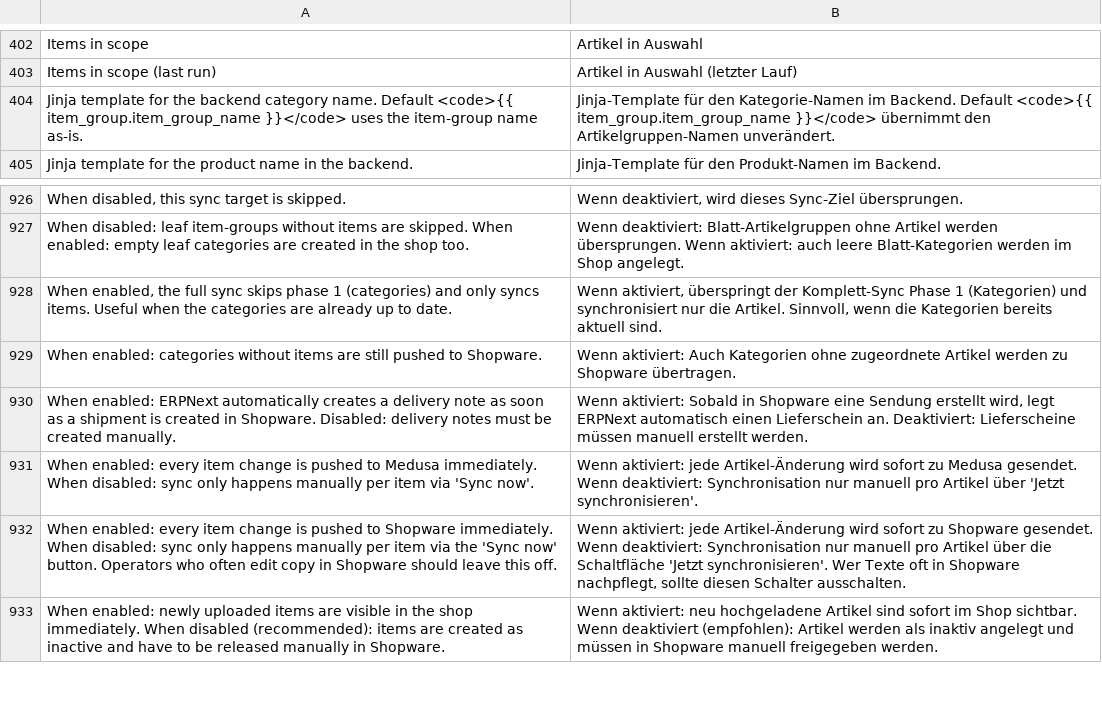
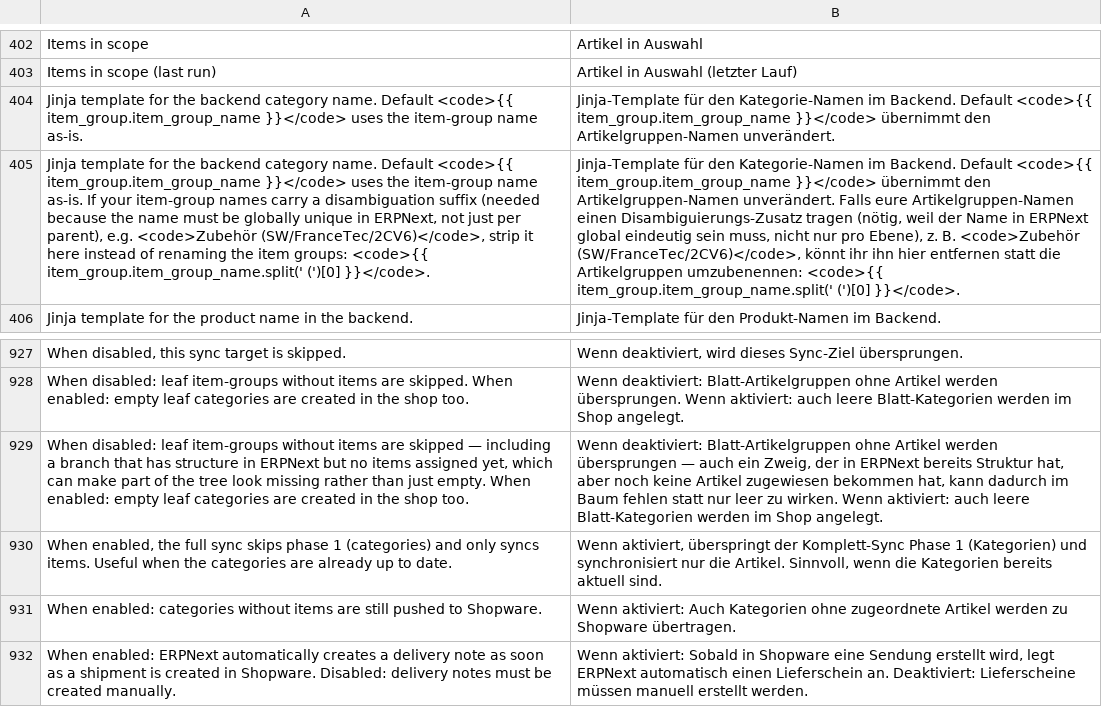
Before and after one commit to DrdotHouse2106/ecommerce_integrations, a CSV file: ecommerce_integrations/translations/de.csv, drawn as a sheet; only a part is shown, gaps mark what is left out; the shorter side is filled out with more unchanged rows; the diff names each change by its address in the sheet, - before the commit and + after, or states it on an @@ line.

Commit message:
docs(catalog_mirror): document empty-leaf pruning and name_template disambiguation tip
An operator hit both: a mirror looked incomplete because one branch's
item groups had no items assigned yet (pruned by the default-off
sync_inactive_leaves), and item-group names carrying a uniqueness
disambiguation suffix (e.g. "Zubehör (SW/FranceTec/2CV6)") were
flowing straight into the backend category name, cluttering a UI that
already shows the tree via nesting.

Both were already solvable via existing fields (sync_inactive_leaves,
name_template) with no code change needed — just discoverability.
Expand the field descriptions and add a section to
docs/catalog_mirror.md so the next operator doesn't have to rediscover
this by trial and error. Left the shipped name_template default
unchanged (plain item_group_name) since the disambiguation-suffix
pattern is specific to this operator's naming convention, not
something safe to assume for every install.

```diff
--- a/ecommerce_integrations/translations/de.csv
+++ b/ecommerce_integrations/translations/de.csv
+row 405: Jinja template for the backend category name. Default <code>{{ item_group.item_group_name }}</code> uses the item-group name as-is. If your item-group names carry a disambiguation suffix (needed because the name must be globally unique in ERPNext, not just per parent), e.g. <code>Zubehör (SW/FranceTec/2CV6)</code>, strip it here instead of renaming the item groups: <code>{{ item_group.item_group_name.split(' (')[0] }}</code>. | Jinja-Template für den Kategorie-Namen im Backend. Default <code>{{ item_group.item_group_name }}</code> übernimmt den Artikelgruppen-Namen unverändert. Falls eure Artikelgruppen-Namen einen Disambiguierungs-Zusatz tragen (nötig, weil der Name in ERPNext global eindeutig sein muss, nicht nur pro Ebene), z. B. <code>Zubehör (SW/FranceTec/2CV6)</code>, könnt ihr ihn hier entfernen statt die Artikelgruppen umzubenennen: <code>{{ item_group.item_group_name.split(' (')[0] }}</code>.
+row 929: When disabled: leaf item-groups without items are skipped — including a branch that has structure in ERPNext but no items assigned yet, which can make part of the tree look missing rather than just empty. When enabled: empty leaf categories are created in the shop too. | Wenn deaktiviert: Blatt-Artikelgruppen ohne Artikel werden übersprungen — auch ein Zweig, der in ERPNext bereits Struktur hat, aber noch keine Artikel zugewiesen bekommen hat, kann dadurch im Baum fehlen statt nur leer zu wirken. Wenn aktiviert: auch leere Blatt-Kategorien werden im Shop angelegt.
```
Also changed, not shown: 2 other files.
